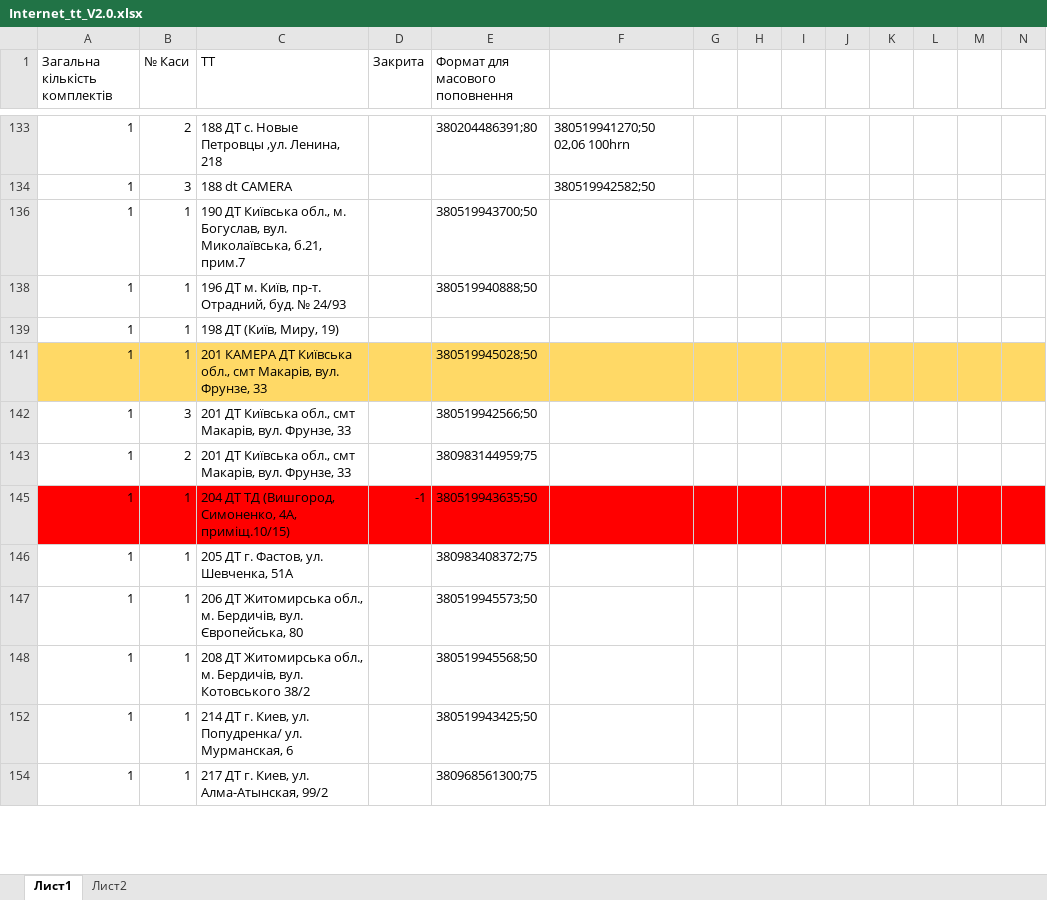
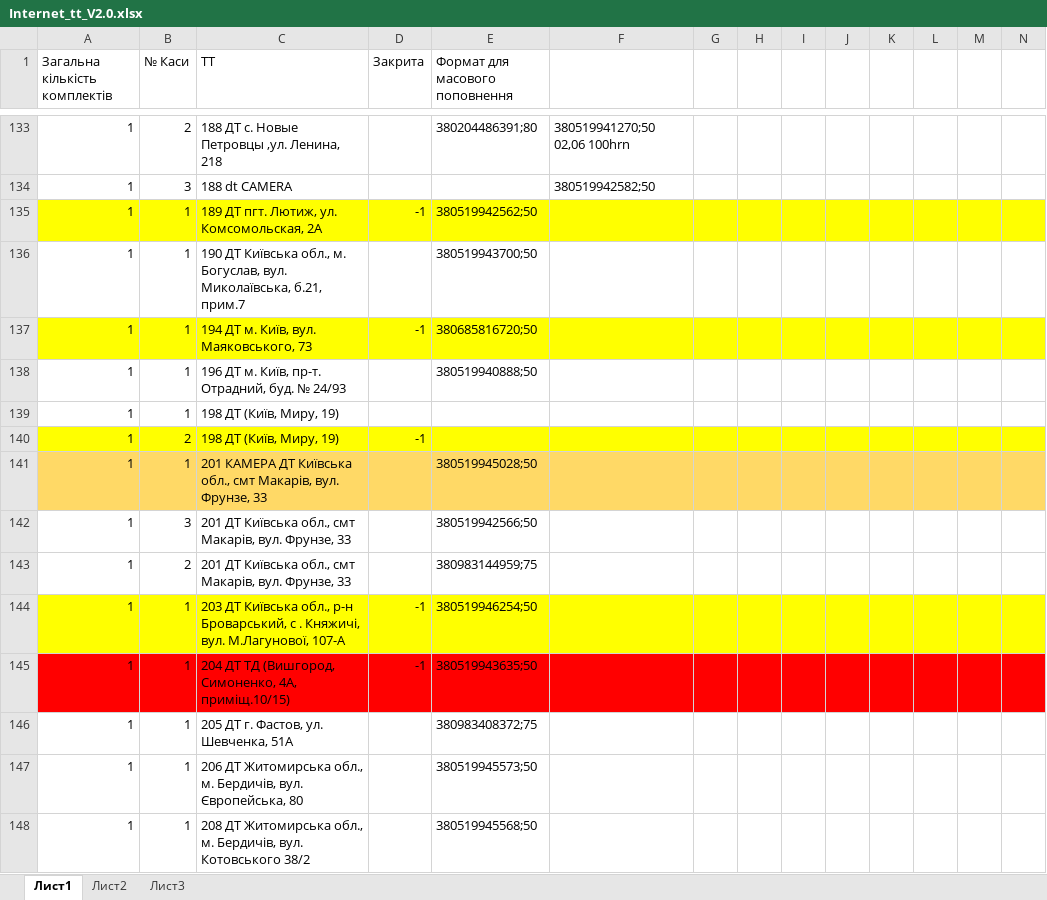
Before and after one commit to Andriyash/GitHub, an Excel workbook: Internet_tt_V2.0.xlsx, sheet Лист1, drawn as a sheet; only a part is shown, gaps mark what is left out; the shorter side is filled out with more unchanged rows; values as stored, in another font and other column widths than the file's, no borders; rows hold the shown columns only; the diff covers the shown part only; the diff names each change by its address in the sheet, - before the commit and + after, or states it on an @@ line.

```diff
--- a/Internet_tt_V2.0.xlsx (sheet Лист1)
+++ b/Internet_tt_V2.0.xlsx (sheet Лист1)
+sheet tab: Лист3
@@ row 135 unhidden: 1 | 1 | 189 ДТ пгт. Лютиж, ул. Комсомольская, 2А | -1 | 380519942562;50 @@
@@ row 137 unhidden: 1 | 1 | 194 ДТ м. Київ, вул. Маяковського, 73 | -1 | 380685816720;50 @@
@@ row 140 unhidden: 1 | 2 | 198 ДТ (Київ, Миру, 19) | -1 @@
@@ row 144 unhidden: 1 | 1 | 203 ДТ Київська обл., р-н Броварський, с . Княжичі, вул. М.Лагунової, 107-А | -1 | 380519946254;50 @@
```
Also changed, not shown: 83 hidden or unhidden rows, 2 edited cells and cell formats elsewhere in this sheet.
